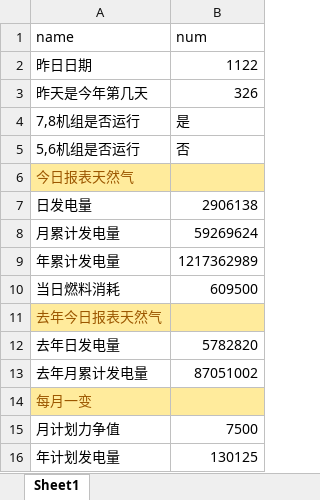
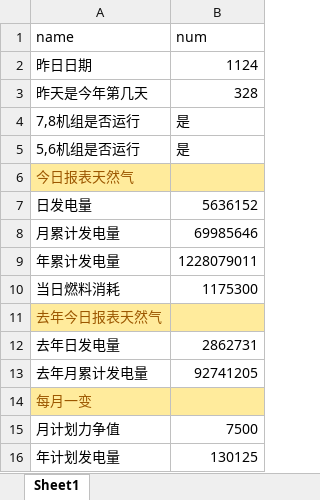
Before and after one commit to qweerer/PYthon_Study, an Excel workbook: 工作代码/每日报表/每日报表基础文件.xlsx, sheet Sheet1, drawn as a sheet; values as stored, in another font and other column widths than the file's, no borders; the diff names each change by its address in the sheet, - before the commit and + after, or states it on an @@ line.

```diff
--- a/工作代码/每日报表/每日报表基础文件.xlsx (sheet Sheet1)
+++ b/工作代码/每日报表/每日报表基础文件.xlsx (sheet Sheet1)
-B2 (num): 1122
+B2 (num): 1124
-B3 (num): 326
+B3 (num): 328
-B5 (num): 否
+B5 (num): 是
-B7 (num): 2906138
+B7 (num): 5636152
-B8 (num): 59269624
+B8 (num): 69985646
-B9 (num): 1217362989
+B9 (num): 1228079011
-B10 (num): 609500
+B10 (num): 1175300
-B12 (num): 5782820
+B12 (num): 2862731
-B13 (num): 87051002
+B13 (num): 92741205
```
Also changed, not shown: 工作代码/每日报表/利用小时统计表.xlsx, 工作代码/每日报表/输出/电量完成日out.xlsx, 7 other files.
